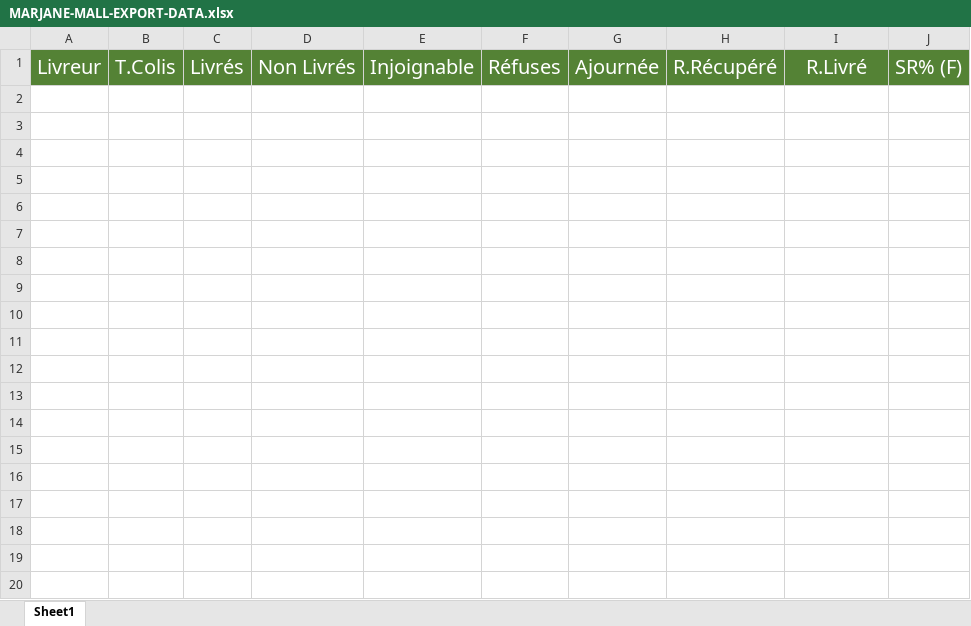
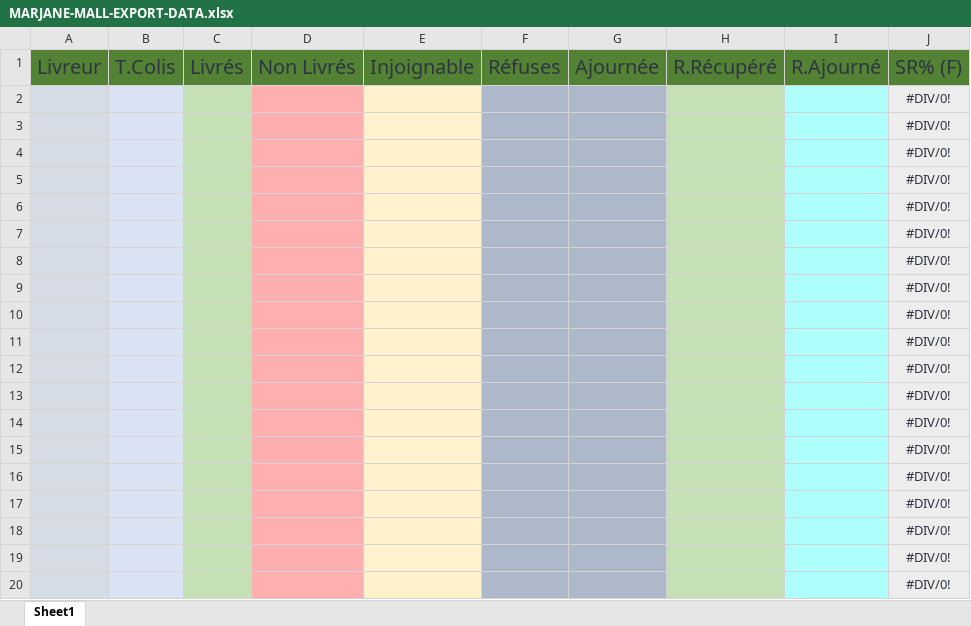
Before and after one commit to shadowofleaf96/GoFleet-Enhancer, an Excel workbook: dummy-content/MARJANE-MALL-EXPORT-DATA.xlsx, sheet Sheet1, drawn as a sheet; only a part is shown; values as stored, in another font and other column widths than the file's, no borders; table styles not drawn; the diff covers the shown part only; the diff names each change by its address in the sheet, - before the commit and + after, or states it on an @@ line.

```diff
--- a/dummy-content/MARJANE-MALL-EXPORT-DATA.xlsx (sheet Sheet1)
+++ b/dummy-content/MARJANE-MALL-EXPORT-DATA.xlsx (sheet Sheet1)
-A1:J1 text colour: #FFFFFF
+A1:J1 text colour: #2E3440
-I1: R.Livré
+I1: R.Ajourné
+row 2:  |  |  |  |  |  |  |  |  | #DIV/0!
+row 3:  |  |  |  |  |  |  |  |  | #DIV/0!
+row 4:  |  |  |  |  |  |  |  |  | #DIV/0!
+row 5:  |  |  |  |  |  |  |  |  | #DIV/0!
+row 6:  |  |  |  |  |  |  |  |  | #DIV/0!
+row 7:  |  |  |  |  |  |  |  |  | #DIV/0!
+row 8:  |  |  |  |  |  |  |  |  | #DIV/0!
+row 9:  |  |  |  |  |  |  |  |  | #DIV/0!
+row 10:  |  |  |  |  |  |  |  |  | #DIV/0!
+row 11:  |  |  |  |  |  |  |  |  | #DIV/0!
+row 12:  |  |  |  |  |  |  |  |  | #DIV/0!
+row 13:  |  |  |  |  |  |  |  |  | #DIV/0!
+row 14:  |  |  |  |  |  |  |  |  | #DIV/0!
+row 15:  |  |  |  |  |  |  |  |  | #DIV/0!
+row 16:  |  |  |  |  |  |  |  |  | #DIV/0!
+row 17:  |  |  |  |  |  |  |  |  | #DIV/0!
+row 18:  |  |  |  |  |  |  |  |  | #DIV/0!
+row 19:  |  |  |  |  |  |  |  |  | #DIV/0!
+row 20:  |  |  |  |  |  |  |  |  | #DIV/0!
```
Also changed, not shown: 174 added rows elsewhere in this sheet, 2 other files.
